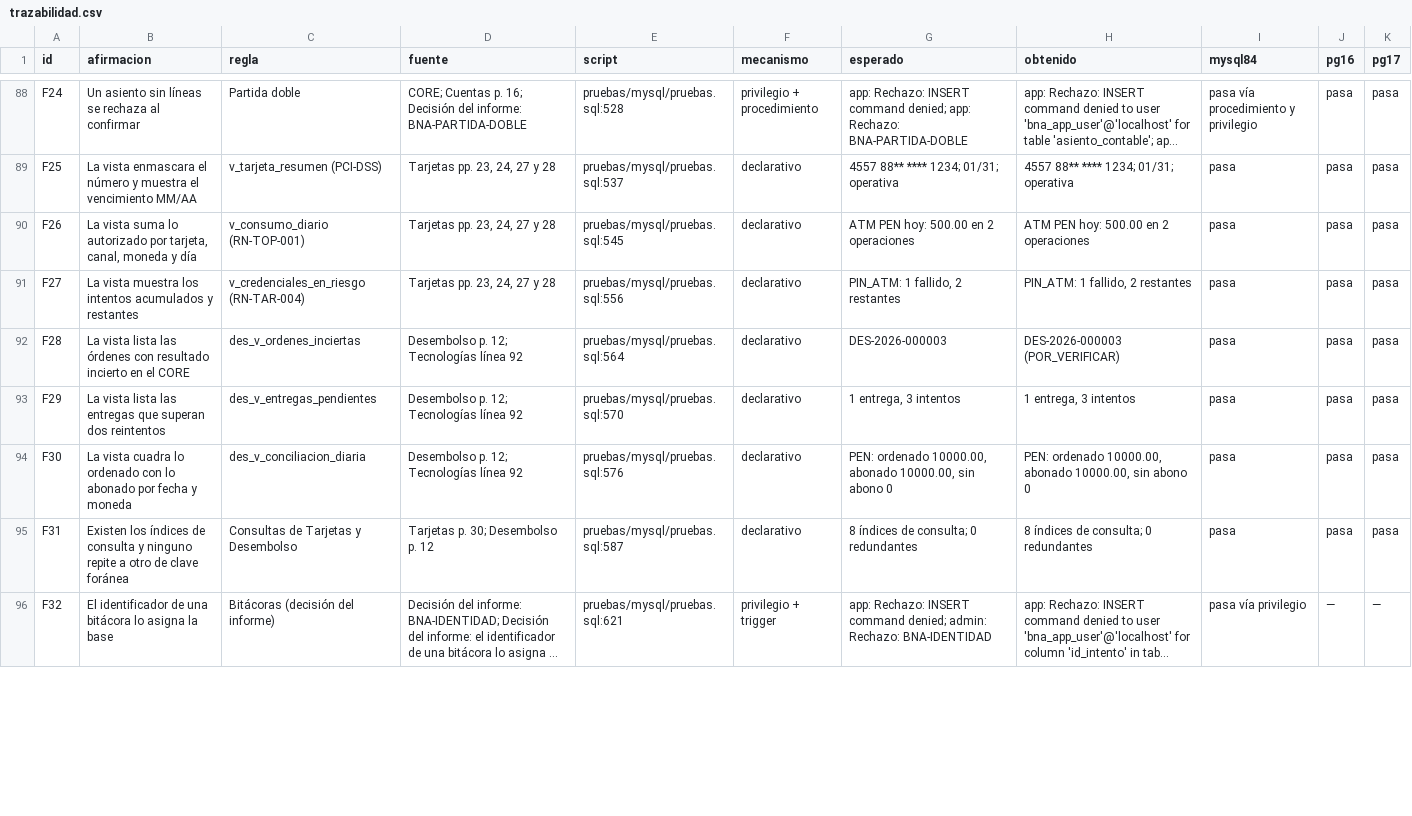
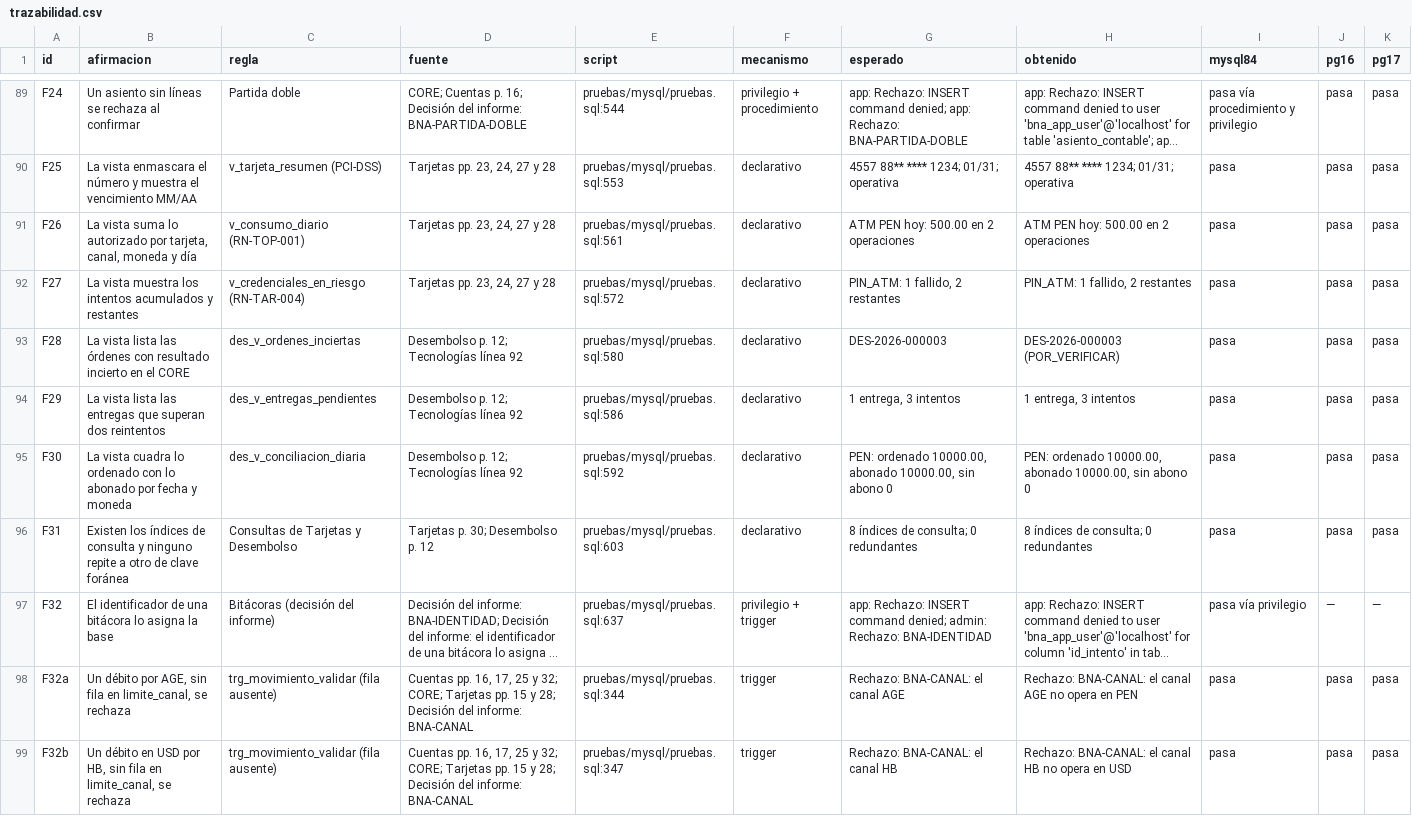
Before and after one commit to miguelpro324/bna-core-db, a CSV file: resultados/trazabilidad.csv, drawn as a sheet; only a part is shown, gaps mark what is left out; long unchanged cells end in …; addresses are those after the commit; the diff covers the shown part only; the diff names each change by its address in the sheet, - before the commit and + after, or states it on an @@ line.

```diff
--- a/resultados/trazabilidad.csv
+++ b/resultados/trazabilidad.csv
-E89 (script): pruebas/mysql/pruebas.sql:528
+E89 (script): pruebas/mysql/pruebas.sql:544
-E90 (script): pruebas/mysql/pruebas.sql:537
+E90 (script): pruebas/mysql/pruebas.sql:553
-E91 (script): pruebas/mysql/pruebas.sql:545
+E91 (script): pruebas/mysql/pruebas.sql:561
-E92 (script): pruebas/mysql/pruebas.sql:556
+E92 (script): pruebas/mysql/pruebas.sql:572
-E93 (script): pruebas/mysql/pruebas.sql:564
+E93 (script): pruebas/mysql/pruebas.sql:580
-E94 (script): pruebas/mysql/pruebas.sql:570
+E94 (script): pruebas/mysql/pruebas.sql:586
-E95 (script): pruebas/mysql/pruebas.sql:576
+E95 (script): pruebas/mysql/pruebas.sql:592
-E96 (script): pruebas/mysql/pruebas.sql:587
+E96 (script): pruebas/mysql/pruebas.sql:603
-E97 (script): pruebas/mysql/pruebas.sql:621
+E97 (script): pruebas/mysql/pruebas.sql:637
+row 98: F32a | Un débito por AGE, sin fila en limite_canal, se rechaza | trg_movimiento_validar (fila ausente) | Cuentas pp. 16, 17, 25 y 32; CORE; Tarjetas pp. 15 y 28; Decisión del informe: BNA-CANAL | pruebas/mysql/pruebas.sql:344 | trigger | Rechazo: BNA-CANAL: el canal AGE | Rechazo: BNA-CANAL: el canal AGE no opera en PEN | pasa | pasa | pasa
+row 99: F32b | Un débito en USD por HB, sin fila en limite_canal, se rechaza | trg_movimiento_validar (fila ausente) | Cuentas pp. 16, 17, 25 y 32; CORE; Tarjetas pp. 15 y 28; Decisión del informe: BNA-CANAL | pruebas/mysql/pruebas.sql:347 | trigger | Rechazo: BNA-CANAL: el canal HB | Rechazo: BNA-CANAL: el canal HB no opera en USD | pasa | pasa | pasa
```
Also changed, not shown: 3 added rows and 33 edited cells elsewhere in this file, resultados/mysql/resultado-mysql84.csv, resultados/mysql/resultado.tsv, 8 other files.
